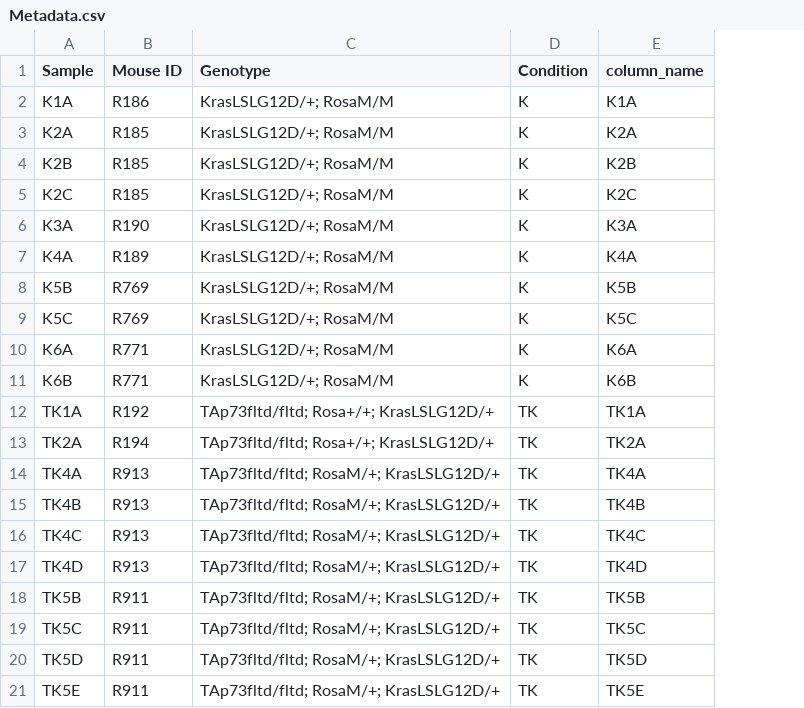
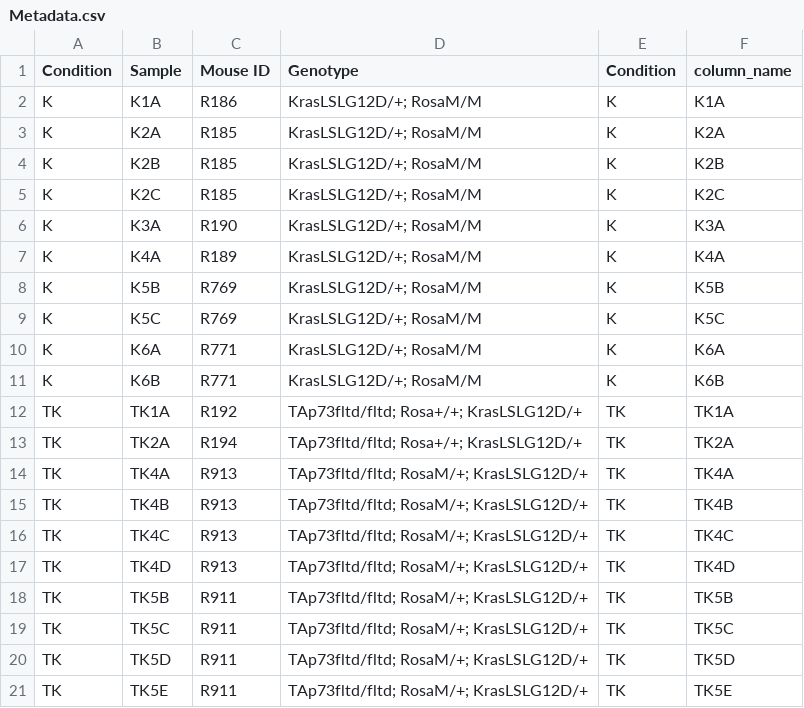
Before and after one commit to biodatalab/iModMix, a CSV file: Example_data/FloresData_K_TK/Metadata.csv, drawn as a sheet; the diff names each change by its address in the sheet, - before the commit and + after, or states it on an @@ line.

Commit message:
Demo data with partial cor ready

```diff
--- a/Example_data/FloresData_K_TK/Metadata.csv
+++ b/Example_data/FloresData_K_TK/Metadata.csv
+column A (Condition), rows 2-21: K | K | K | K | K | K | K | K | K | K | TK | TK | TK | TK | TK | TK | TK | TK | TK | TK
```
Also changed, not shown: 10 other files.
